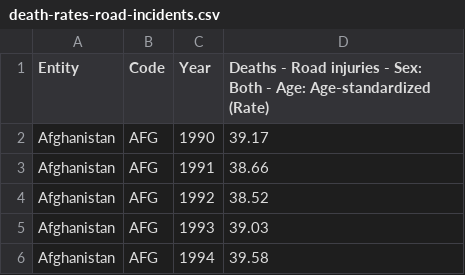
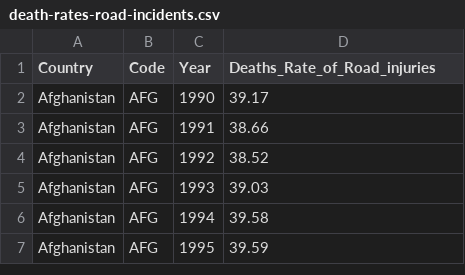
Before and after one commit to zhenwuyule2023/3179, a CSV file: death-rates-road-incidents.csv, drawn as a sheet; only a part is shown; the shorter side is filled out with more unchanged rows.

Commit message:
Update death-rates-road-incidents.csv

```diff
--- a/death-rates-road-incidents.csv
+++ b/death-rates-road-incidents.csv
@@ -1,2 +1,2 @@
-Entity,Code,Year,Deaths - Road injuries - Sex: Both - Age: Age-standardized (Rate)
+Country,Code,Year,Deaths_Rate_of_Road_injuries
 Afghanistan,AFG,1990,39.17
```
